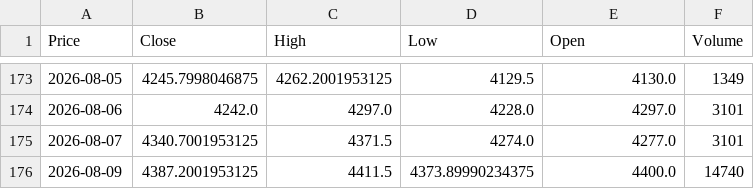
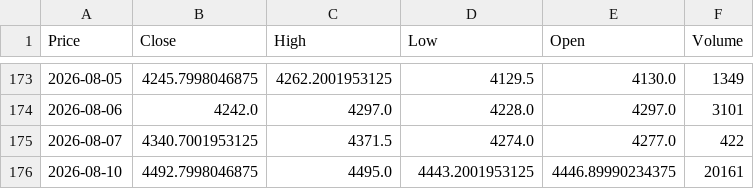
Before and after one commit to JONG1510/FPNA-python, a CSV file: data/GC_latest.csv, drawn as a sheet; only a part is shown, gaps mark what is left out; removed rows and columns are numbered as before the commit, all else as after; the diff names each change by its address in the sheet, - before the commit and + after, or states it on an @@ line.

```diff
--- a/data/GC_latest.csv
+++ b/data/GC_latest.csv
-F175 (Volume): 3101
+F175 (Volume): 422
-row 176: 2026-08-09 | 4387.2001953125 | 4411.5 | 4373.89990234375 | 4400.0 | 14740
+row 176: 2026-08-10 | 4492.7998046875 | 4495.0 | 4443.2001953125 | 4446.89990234375 | 20161
```
Also changed, not shown: data/SI_latest.csv.
